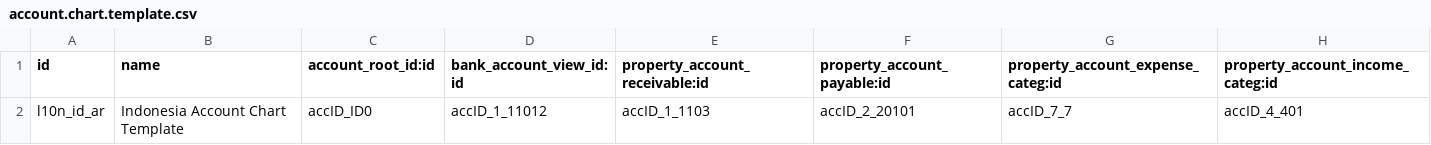
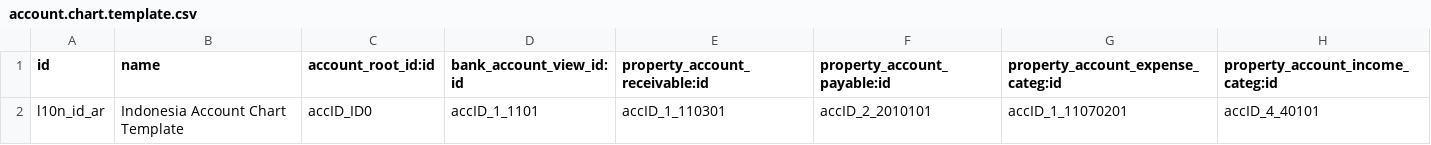
Before and after one commit to bala4901/l10n_id_ar, a CSV file: data/account.chart.template.csv, drawn as a sheet.

Commit message:
Revisi akun pada chart template

```diff
--- a/data/account.chart.template.csv
+++ b/data/account.chart.template.csv
@@ -1,2 +1,2 @@
 id,name,account_root_id:id,bank_account_view_id:id,property_account_receivable:id,property_account_payable:id,property_account_expense_categ:id,property_account_income_categ:id
-l10n_id_ar,Indonesia Account Chart Template,accID_ID0,accID_1_11012,accID_1_1103,accID_2_20101,accID_7_7,accID_4_401
+l10n_id_ar,Indonesia Account Chart Template,accID_ID0,accID_1_1101,accID_1_110301,accID_2_2010101,accID_1_11070201,accID_4_40101
```
